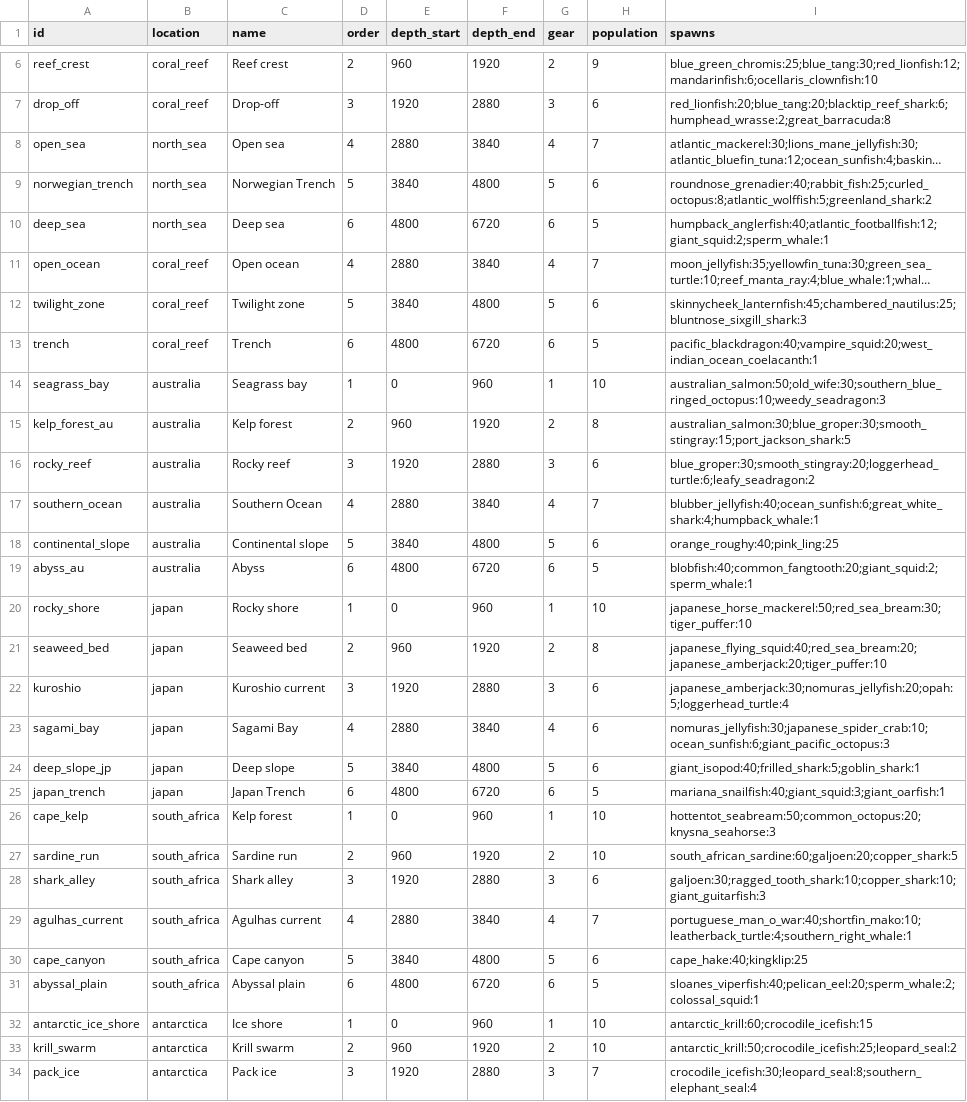
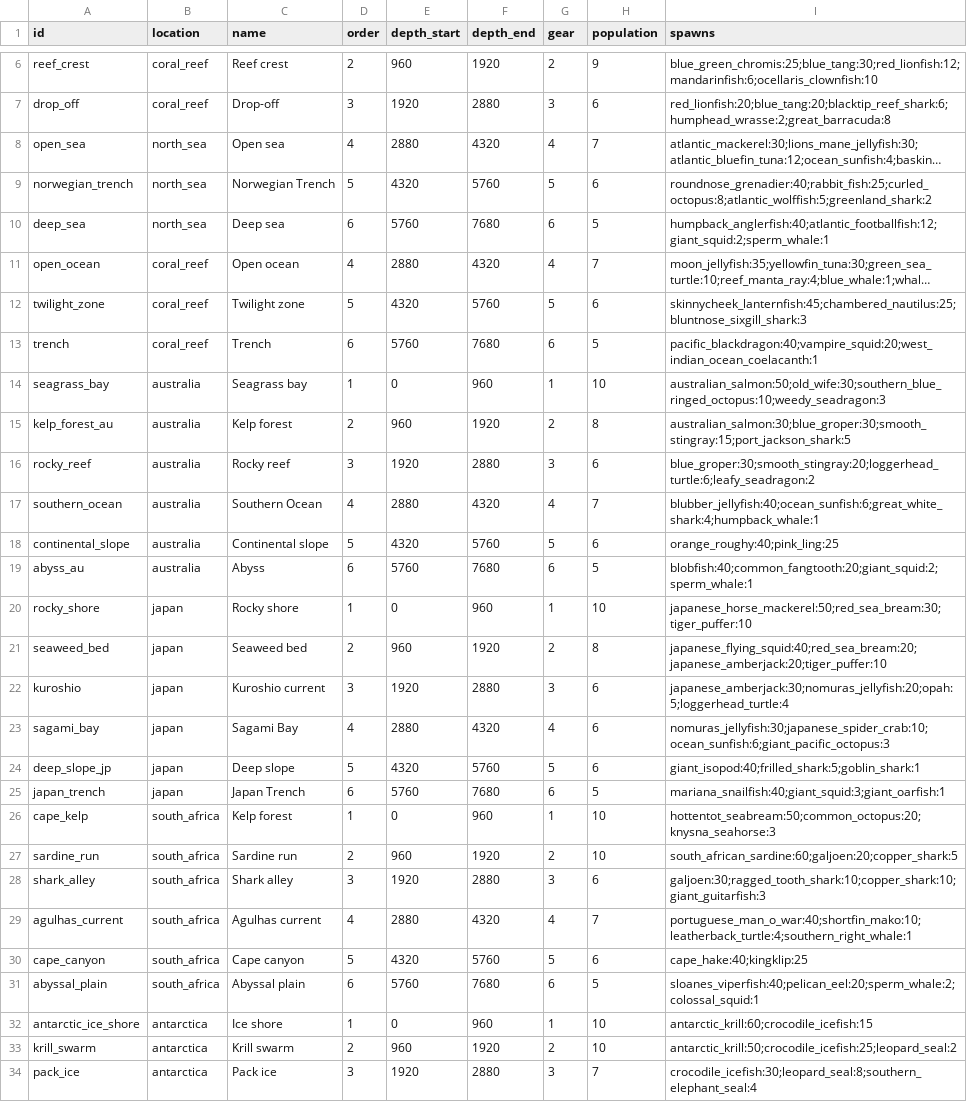
Before and after one commit to aceonline666/fishy-mcfish, a CSV file: data/zones.csv, drawn as a sheet; only a part is shown, gaps mark what is left out; long unchanged cells end in …; the diff covers the shown part only; the diff names each change by its address in the sheet, - before the commit and + after, or states it on an @@ line.

```diff
--- a/data/zones.csv
+++ b/data/zones.csv
-F8 (depth_end): 3840
+F8 (depth_end): 4320
-E9 (depth_start): 3840
+E9 (depth_start): 4320
-F9 (depth_end): 4800
+F9 (depth_end): 5760
-E10 (depth_start): 4800
+E10 (depth_start): 5760
-F10 (depth_end): 6720
+F10 (depth_end): 7680
-F11 (depth_end): 3840
+F11 (depth_end): 4320
-E12 (depth_start): 3840
+E12 (depth_start): 4320
-F12 (depth_end): 4800
+F12 (depth_end): 5760
-E13 (depth_start): 4800
+E13 (depth_start): 5760
-F13 (depth_end): 6720
+F13 (depth_end): 7680
-F17 (depth_end): 3840
+F17 (depth_end): 4320
-E18 (depth_start): 3840
+E18 (depth_start): 4320
-F18 (depth_end): 4800
+F18 (depth_end): 5760
-E19 (depth_start): 4800
+E19 (depth_start): 5760
-F19 (depth_end): 6720
+F19 (depth_end): 7680
-F23 (depth_end): 3840
+F23 (depth_end): 4320
-E24 (depth_start): 3840
+E24 (depth_start): 4320
-F24 (depth_end): 4800
+F24 (depth_end): 5760
-E25 (depth_start): 4800
+E25 (depth_start): 5760
-F25 (depth_end): 6720
+F25 (depth_end): 7680
-F29 (depth_end): 3840
+F29 (depth_end): 4320
-E30 (depth_start): 3840
+E30 (depth_start): 4320
-F30 (depth_end): 4800
+F30 (depth_end): 5760
-E31 (depth_start): 4800
+E31 (depth_start): 5760
-F31 (depth_end): 6720
+F31 (depth_end): 7680
```
Also changed, not shown: 10 edited cells elsewhere in this file, 5 other files.
